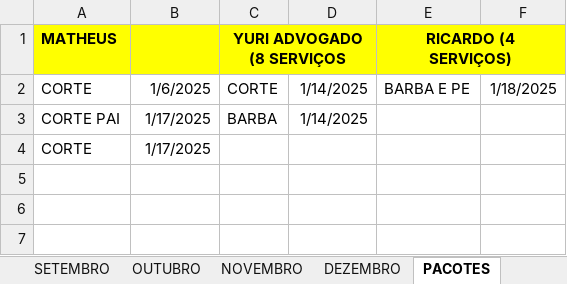
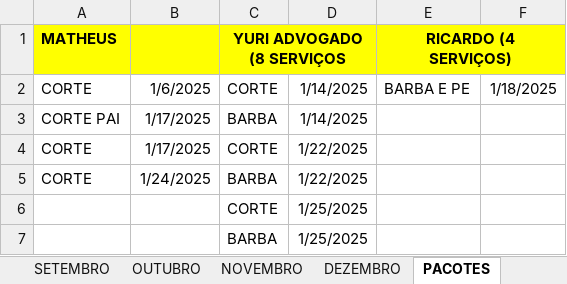
Before and after one commit to joaosantosxps/controle, an Excel workbook: CONTROLE DE CAIXA 2025.xlsx, sheet PACOTES, drawn as a sheet; values as stored, in another font and other column widths than the file's, no borders; the diff names each change by its address in the sheet, - before the commit and + after, or states it on an @@ line.

```diff
--- a/CONTROLE DE CAIXA 2025.xlsx (sheet PACOTES)
+++ b/CONTROLE DE CAIXA 2025.xlsx (sheet PACOTES)
-C4 (YURI ADVOGADO (8 SERVIÇOS): (empty)
+C4 (YURI ADVOGADO (8 SERVIÇOS): CORTE
-D4: (empty)
+D4: 1/22/2025
+row 5: CORTE | 1/24/2025 | BARBA | 1/22/2025
+row 6:  |  | CORTE | 1/25/2025
+row 7:  |  | BARBA | 1/25/2025
```
Also changed, not shown: sheet JANEIRO, sheet PRODUTOS, formulas that keep their value.
